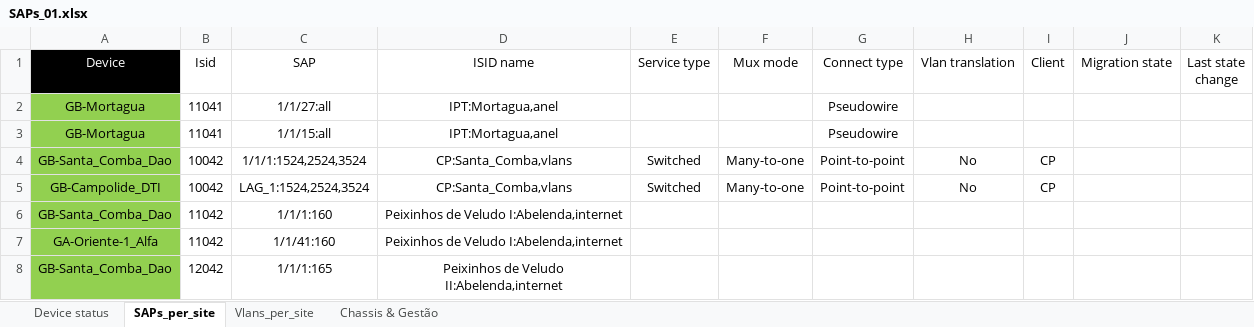
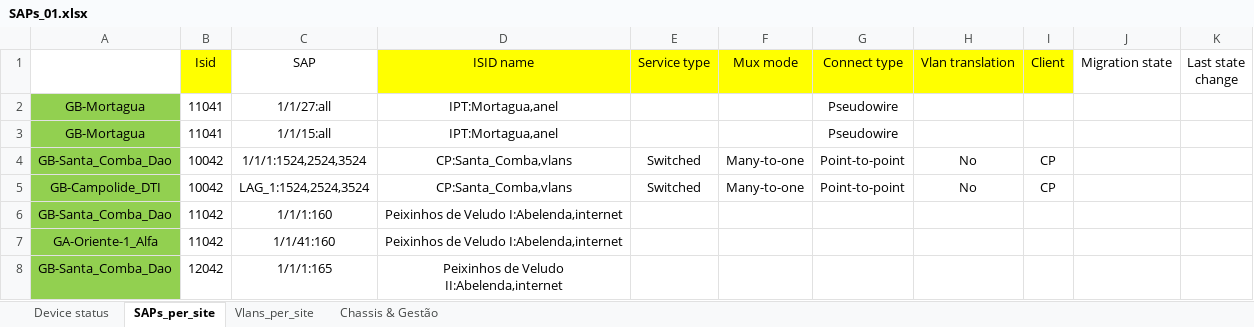
Before and after one commit to lmcharrua/Cadastro_Circ, an Excel workbook: Diversos/SAPs_01.xlsx, sheet SAPs_per_site, drawn as a sheet; only a part is shown; values as stored, in another font and other column widths than the file's, no borders; the diff names each change by its address in the sheet, - before the commit and + after, or states it on an @@ line.

```diff
--- a/Diversos/SAPs_01.xlsx (sheet SAPs_per_site)
+++ b/Diversos/SAPs_01.xlsx (sheet SAPs_per_site)
-A1 fill: #000000
+A1 fill: none
-B1 fill: none
+B1 fill: #FFFF00
-D1:I1 fill: none
+D1:I1 fill: #FFFF00
```
Also changed, not shown: 8 other files.
